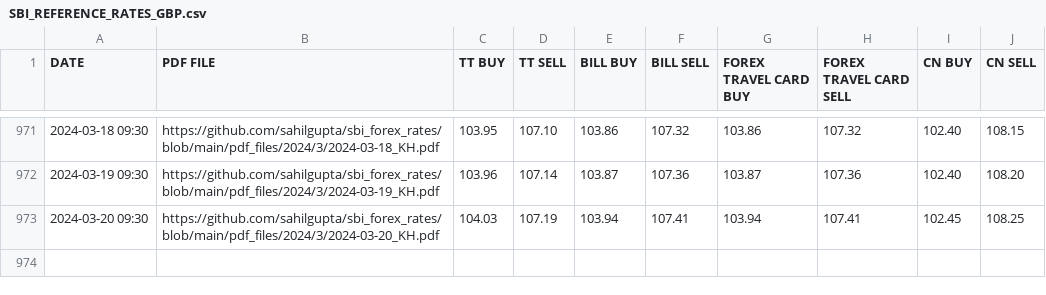
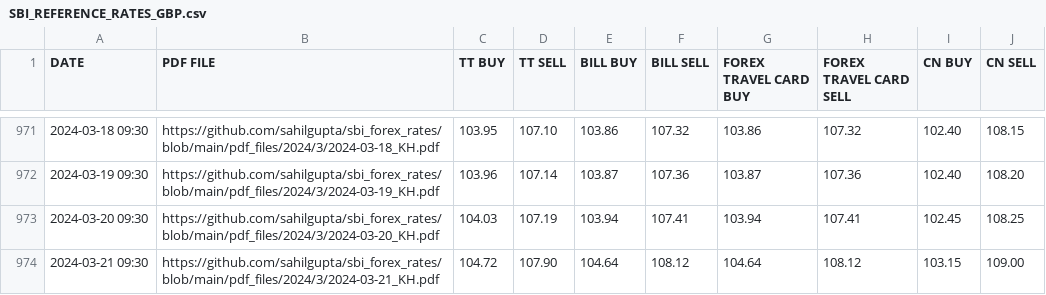
Before and after one commit to khushal-kopr/sbi_forex_rates, a CSV file: csv_files/SBI_REFERENCE_RATES_GBP.csv, drawn as a sheet; only a part is shown, gaps mark what is left out; the diff names each change by its address in the sheet, - before the commit and + after, or states it on an @@ line.

```diff
--- a/csv_files/SBI_REFERENCE_RATES_GBP.csv
+++ b/csv_files/SBI_REFERENCE_RATES_GBP.csv
+row 974: 2024-03-21 09:30 | https://github.com/sahilgupta/sbi_forex_rates/blob/main/pdf_files/2024/3/2024-03-21_KH.pdf | 104.72 | 107.90 | 104.64 | 108.12 | 104.64 | 108.12 | 103.15 | 109.00
```
Also changed, not shown: csv_files/SBI_REFERENCE_RATES_AED.csv, csv_files/SBI_REFERENCE_RATES_AUD.csv, 28 other files.
